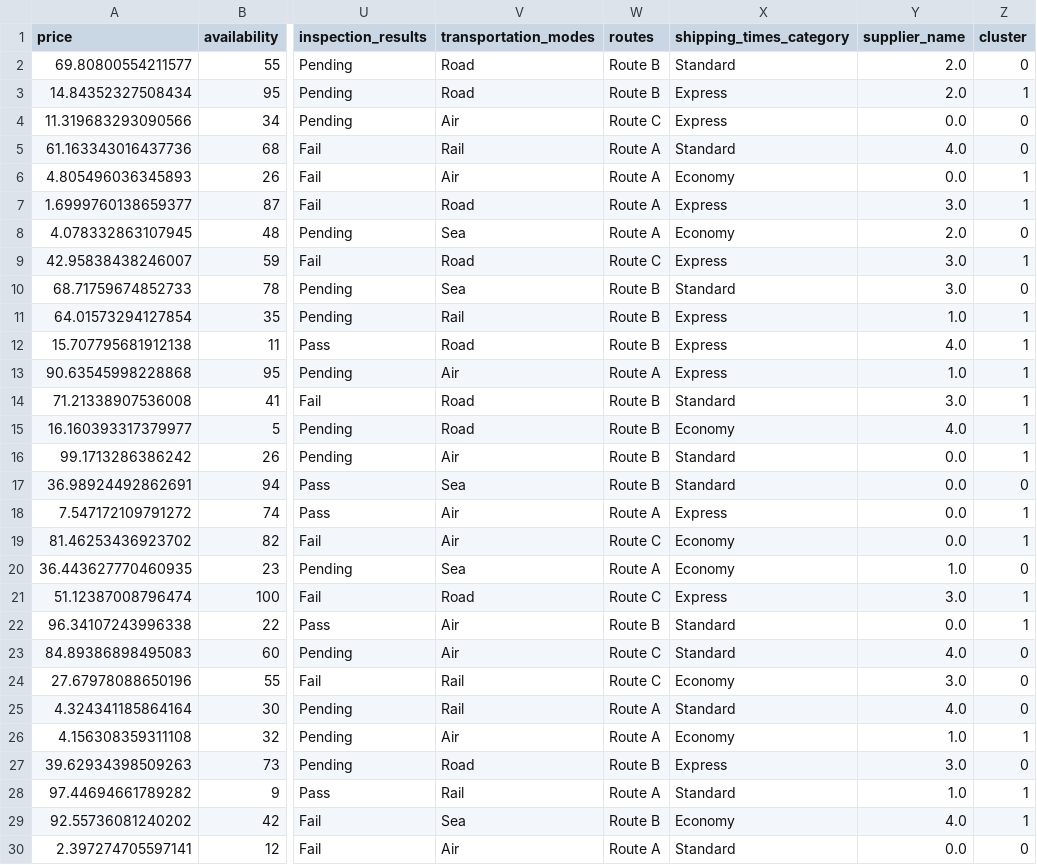
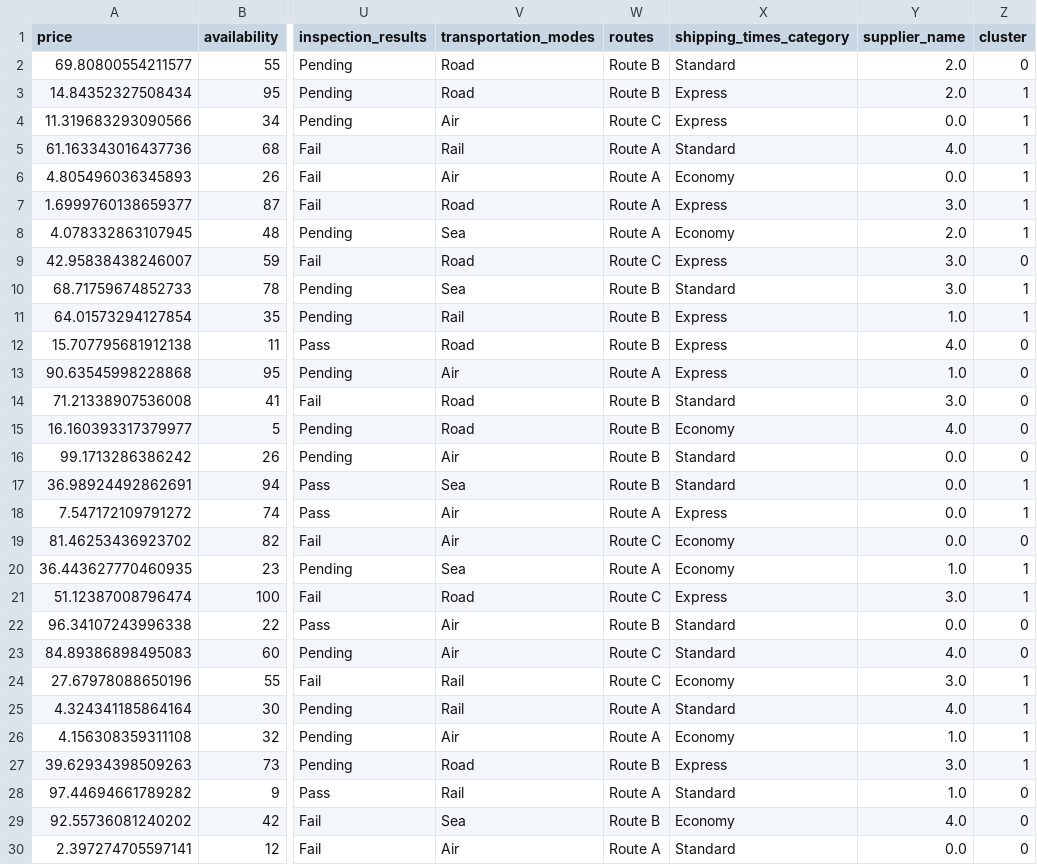
Before and after one commit to Avcuongy/DSS, a CSV file: data/cleaned/clean4.csv, drawn as a sheet; only a part is shown, gaps mark what is left out; the diff covers the shown part only; the diff names each change by its address in the sheet, - before the commit and + after, or states it on an @@ line.

```diff
--- a/data/cleaned/clean4.csv
+++ b/data/cleaned/clean4.csv
-Z4:Z5 (cluster): 0
+Z4:Z5 (cluster): 1
-Z8 (cluster): 0
+Z8 (cluster): 1
-Z9 (cluster): 1
+Z9 (cluster): 0
-Z10 (cluster): 0
+Z10 (cluster): 1
-Z12:Z16 (cluster): 1
+Z12:Z16 (cluster): 0
-Z17 (cluster): 0
+Z17 (cluster): 1
-Z19 (cluster): 1
+Z19 (cluster): 0
-Z20 (cluster): 0
+Z20 (cluster): 1
-Z22 (cluster): 1
+Z22 (cluster): 0
-Z24:Z25 (cluster): 0
+Z24:Z25 (cluster): 1
-Z27 (cluster): 0
+Z27 (cluster): 1
-Z28:Z29 (cluster): 1
+Z28:Z29 (cluster): 0
```
Also changed, not shown: 39 edited cells elsewhere in this file, 1 other file.
